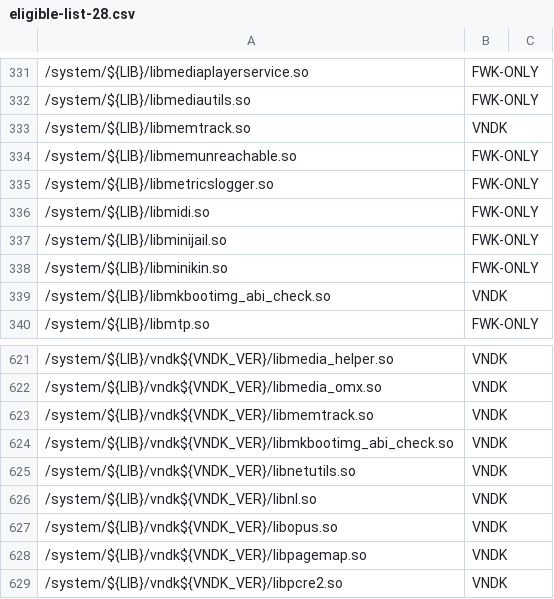
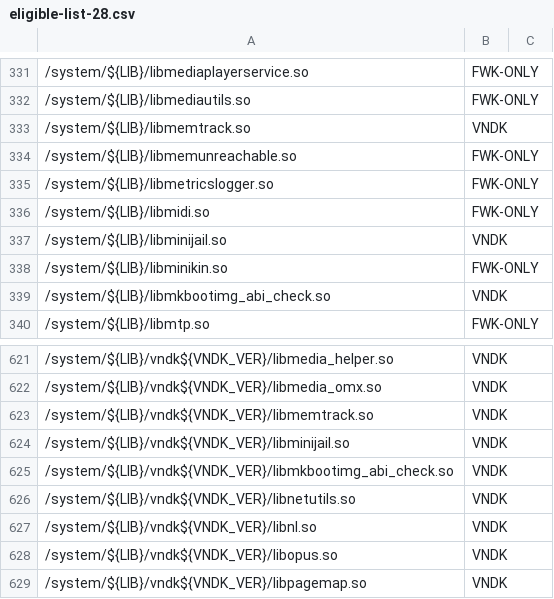
Before and after one commit to bluestacks/development-a16, a CSV file: vndk/tools/definition-tool/datasets/eligible-list-28.csv, drawn as a sheet; only a part is shown, gaps mark what is left out; the shorter side is filled out with more unchanged rows; the diff names each change by its address in the sheet, - before the commit and + after, or states it on an @@ line.

Commit message:
vndk-def: Update eligible-list-28.csv
This commit changes:

* Add libminijail.so as VNDK
* Add following shared libs as vendor_available:
  * libstagefright_soft_c2h263enc
  * libstagefright_soft_c2mpeg4enc
  * libstagefright_soft_c2vp8enc
  * libstagefright_soft_c2vp9enc

Bug: 77781837
Test: Run vndk_definition_tool.py with latest dataset
Change-Id: Ic5d1bd3648f2d75114aa0095bcd4f7ee16eab92c

```diff
--- a/vndk/tools/definition-tool/datasets/eligible-list-28.csv
+++ b/vndk/tools/definition-tool/datasets/eligible-list-28.csv
-B337: FWK-ONLY
+B337: VNDK
+row 624: /system/${LIB}/vndk${VNDK_VER}/libminijail.so | VNDK
```
Also changed, not shown: vndk/tools/definition-tool/datasets/eligible-list-28-properties.csv.
